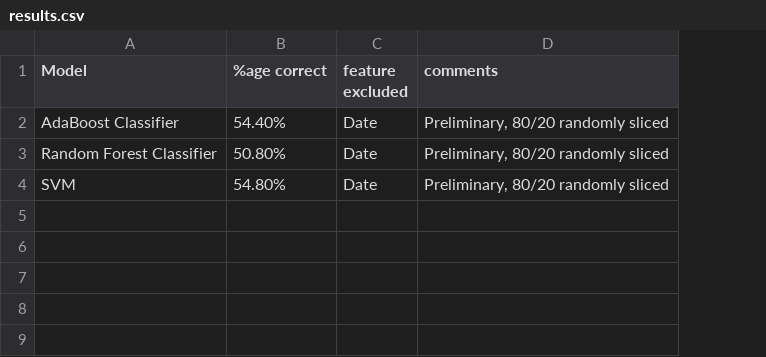
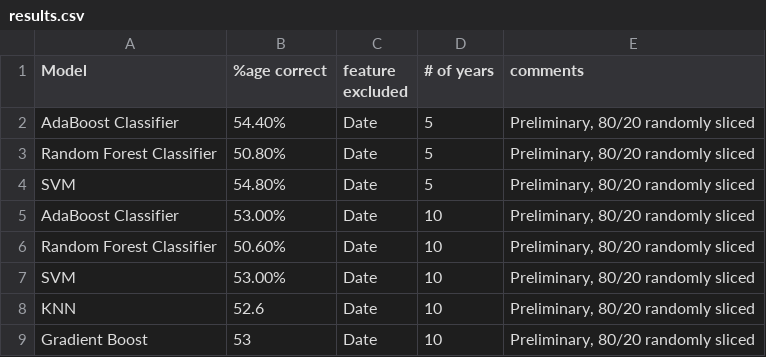
Before and after one commit to puiyanng/DYCK, a CSV file: results.csv, drawn as a sheet; the diff names each change by its address in the sheet, - before the commit and + after, or states it on an @@ line.

Commit message:
added 10 years data and modelling results for it

```diff
--- a/results.csv
+++ b/results.csv
+column D (# of years), rows 2-4: all 5
+row 5: AdaBoost Classifier | 53.00% | Date | 10 | Preliminary, 80/20 randomly sliced
+row 6: Random Forest Classifier | 50.60% | Date | 10 | Preliminary, 80/20 randomly sliced
+row 7: SVM | 53.00% | Date | 10 | Preliminary, 80/20 randomly sliced
+row 8: KNN | 52.6 | Date | 10 | Preliminary, 80/20 randomly sliced
+row 9: Gradient Boost | 53 | Date | 10 | Preliminary, 80/20 randomly sliced
```
Also changed, not shown: data/data_1d_5y.csv, 18 other files.
